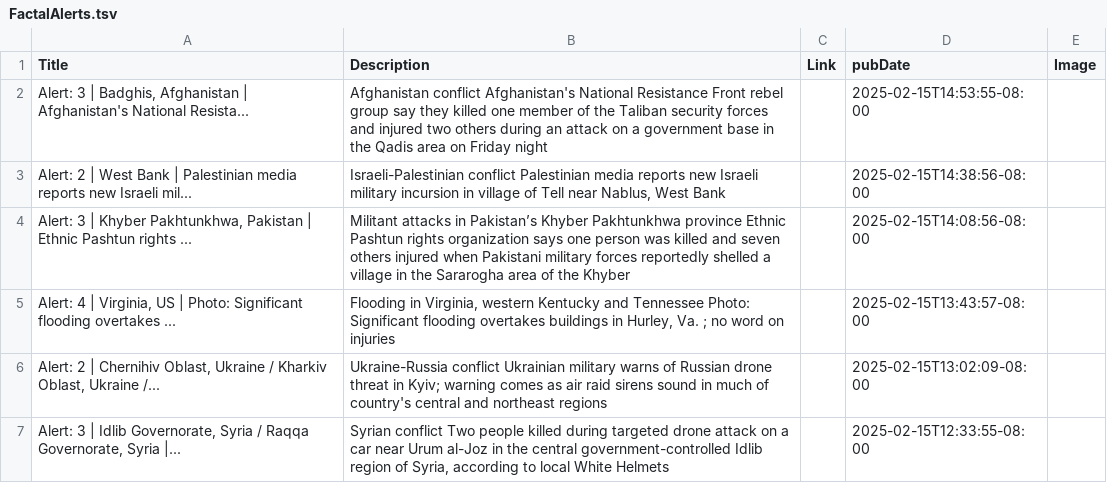
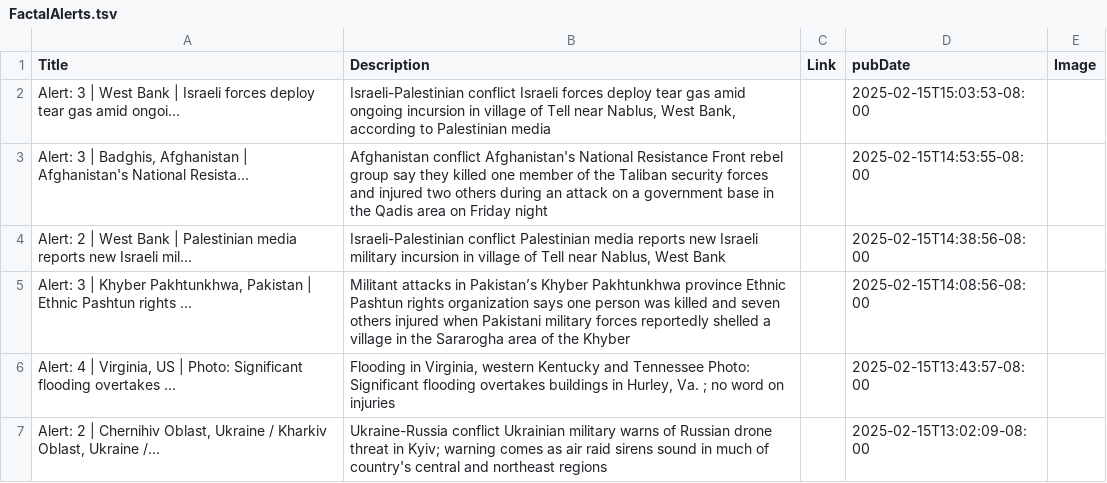
Before and after one commit to NewsCorpGSOC/newscorpgsoc.github.io, a TSV file: GoogleSheets/FactalAlerts.tsv, drawn as a sheet; only a part is shown; the shorter side is filled out with more unchanged rows; the diff names each change by its address in the sheet, - before the commit and + after, or states it on an @@ line.

Commit message:
Routine update of FactalAlerts TSV file

```diff
--- a/GoogleSheets/FactalAlerts.tsv
+++ b/GoogleSheets/FactalAlerts.tsv
+row 2: Alert: 3 | West Bank | Israeli forces deploy tear gas amid ongoi... | Israeli-Palestinian conflict Israeli forces deploy tear gas amid ongoing incursion in village of Tell near Nablus, West Bank, according to Palestinian media |  | 2025-02-15T15:03:53-08:00
```
